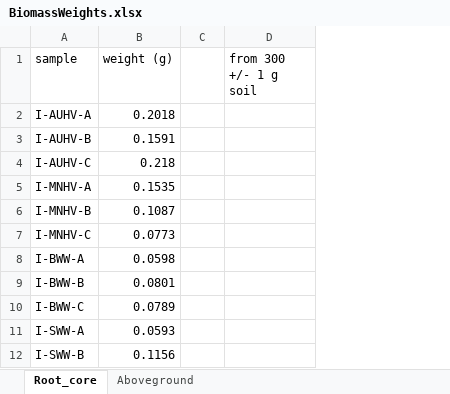
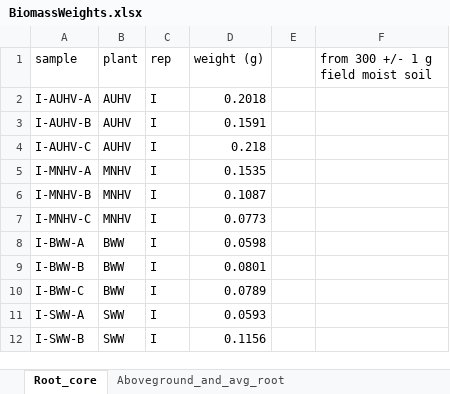
Before and after one commit to alm379/Metagenomic_Project, an Excel workbook: data/BiomassWeights.xlsx, sheet Root_core, drawn as a sheet; only a part is shown; values as stored, in another font and other column widths than the file's, no borders; removed rows and columns are numbered as before the commit, all else as after; the diff names each change by its address in the sheet, - before the commit and + after, or states it on an @@ line.

```diff
--- a/data/BiomassWeights.xlsx (sheet Root_core)
+++ b/data/BiomassWeights.xlsx (sheet Root_core)
-sheet tab: Aboveground
+sheet tab: Aboveground_and_avg_root
+column B (plant), rows 2-12: AUHV | AUHV | AUHV | MNHV | MNHV | MNHV | BWW | BWW | BWW | SWW | SWW
+column C (rep), rows 2-12: all I
-column D (from 300 +/- 1 g soil), empty
+column F, row 1: from 300 +/- 1 g field moist soil
```
Also changed, not shown: sheet Aboveground_and_avg_root, other sheet tabs, formulas that keep their value, charts or pictures, data/Field_soil_moisture.xlsx.
